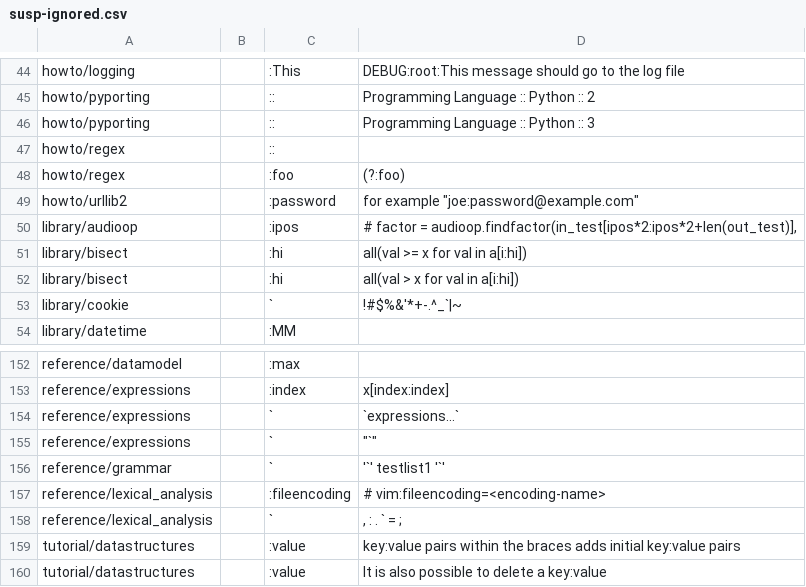
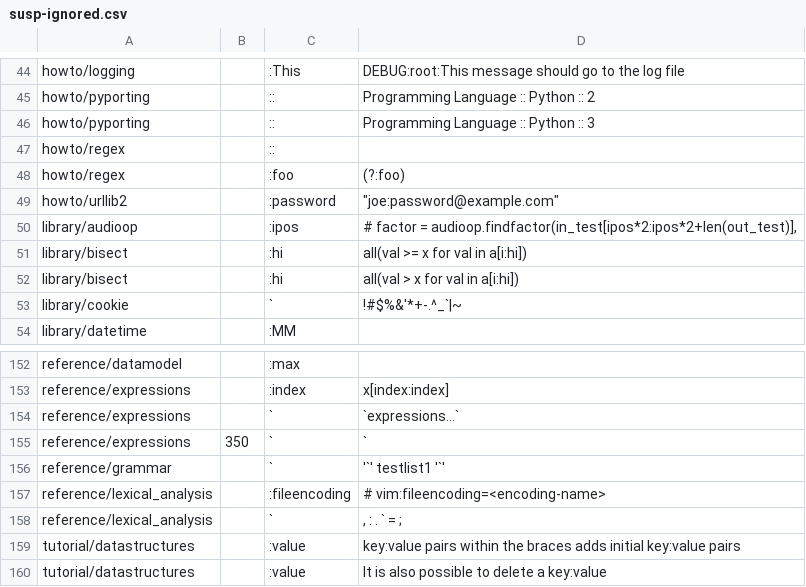
Before and after one commit to threader/python2, a CSV file: Doc/tools/susp-ignored.csv, drawn as a sheet; only a part is shown, gaps mark what is left out.

Commit message:
[2.7] bpo-30380: Fix Sphinx 1.6.1 warnings. (GH-1613) (#1616)
* Use explicit numbering for footnotes referred by explicit number.
* Fix literal strings formatting in howto/urllib2.rst.
* Add `:noindex:` to duplicated definition of list.
* Update susp-ignored.csv for reference/expressions.rst.
(cherry picked from commit d97b7dc94b19063f0589d401bdc4aaadc7030762)

```diff
--- a/Doc/tools/susp-ignored.csv
+++ b/Doc/tools/susp-ignored.csv
@@ -48,3 +48,3 @@ howto/regex,,::,
 howto/regex,,:foo,(?:foo)
-howto/urllib2,,:password,"for example ""joe:password@example.com"""
+howto/urllib2,,:password,"""joe:password@example.com"""
 library/audioop,,:ipos,"# factor = audioop.findfactor(in_test[ipos*2:ipos*2+len(out_test)],"
@@ -154,3 +154,3 @@ reference/expressions,,:index,x[index:index]
 reference/expressions,,`,`expressions...`
-reference/expressions,,`,"""`"""
+reference/expressions,350,`,`
 reference/grammar,,`,'`' testlist1 '`'
```
Also changed, not shown: 5 other files.
